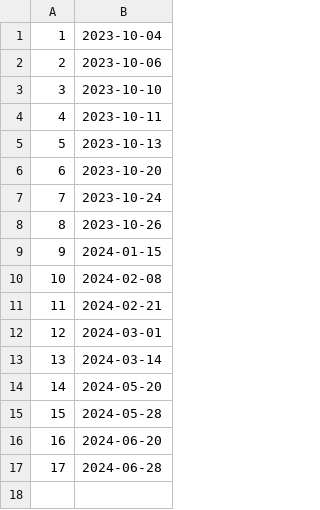
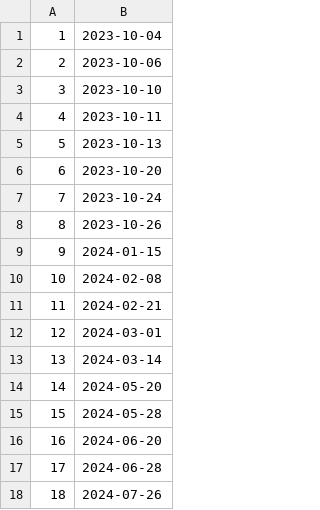
Before and after one commit to QATCH-Technologies/nanovisQ, a CSV file: QATCH/resources/lookup_resources.csv, drawn as a sheet.

Commit message:
Changes for v2.6b43: - Update to latest QModel version - QModel predict on by default - Apply High Shear correction factor - Hide initial fill points when >1.25x - Add shear correction to resources - Updates to Plate Configuration - Do not identify if no port available - Confine multiplex plots to 1-4 - Allow PID from 1-4 and A-D, 0xFF - Do not start TEC task if no port

```diff
--- a/QATCH/resources/lookup_resources.csv
+++ b/QATCH/resources/lookup_resources.csv
@@ -17 +17,2 @@
 17,2024-06-28
+18,2024-07-26
```
Also changed, not shown: 16 other files.
